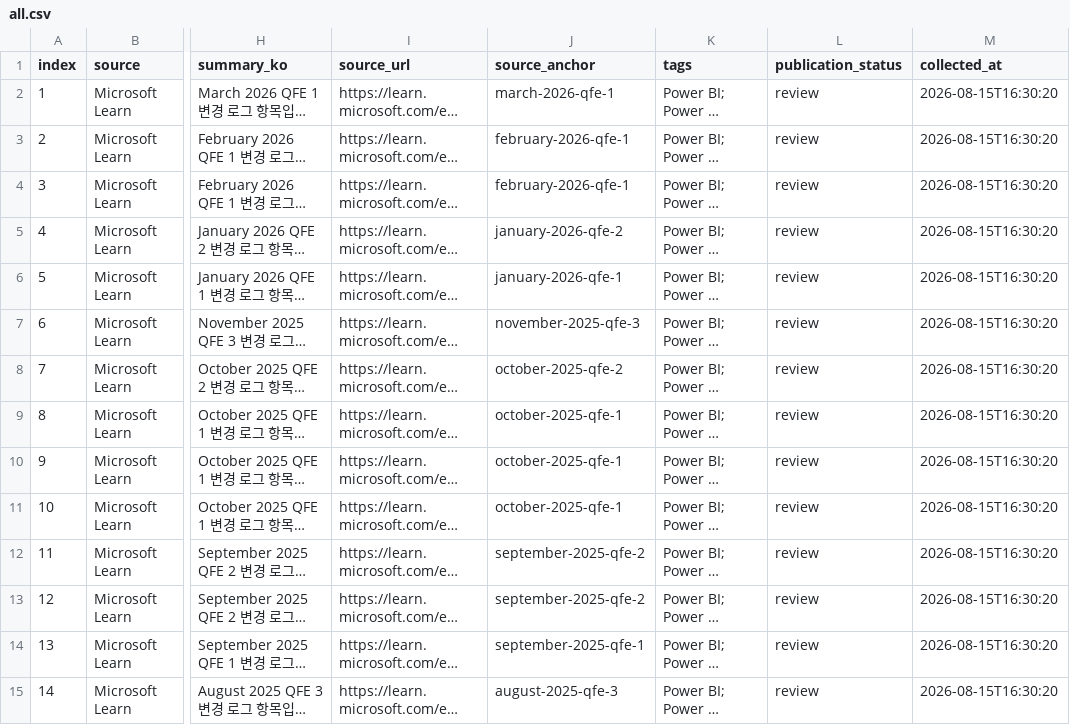
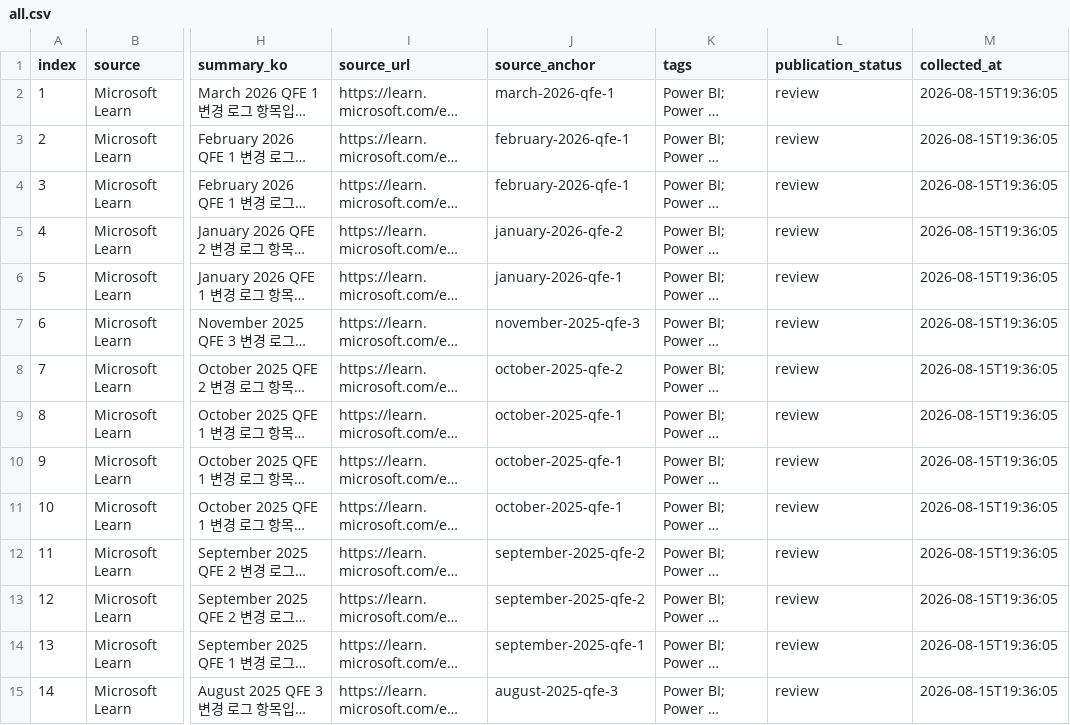
Before and after one commit to Snowball-Impact/folio, a CSV file: docs/curation/powerbi_changelog/all.csv, drawn as a sheet; only a part is shown, gaps mark what is left out; long unchanged cells end in …; the diff covers the shown part only; the diff names each change by its address in the sheet, - before the commit and + after, or states it on an @@ line.

Commit message:
Automate Power BI content collection

```diff
--- a/docs/curation/powerbi_changelog/all.csv
+++ b/docs/curation/powerbi_changelog/all.csv
-M2:M15 (collected_at): 2026-08-15T16:30:20
+M2:M15 (collected_at): 2026-08-15T19:36:05
```
Also changed, not shown: 44 edited cells elsewhere in this file, docs/curation/powerbi_community_blog/all.csv, docs/curation/powerbi_desktop_download/all.csv, 12 other files.
